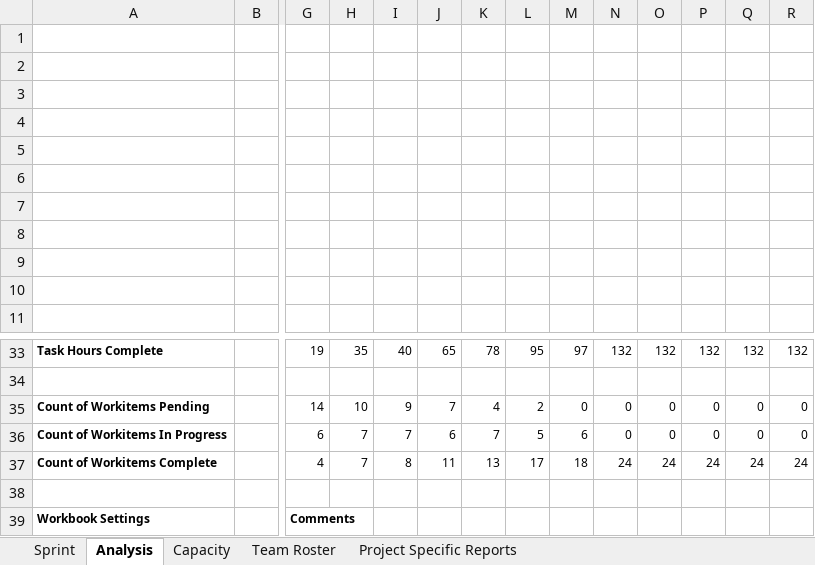
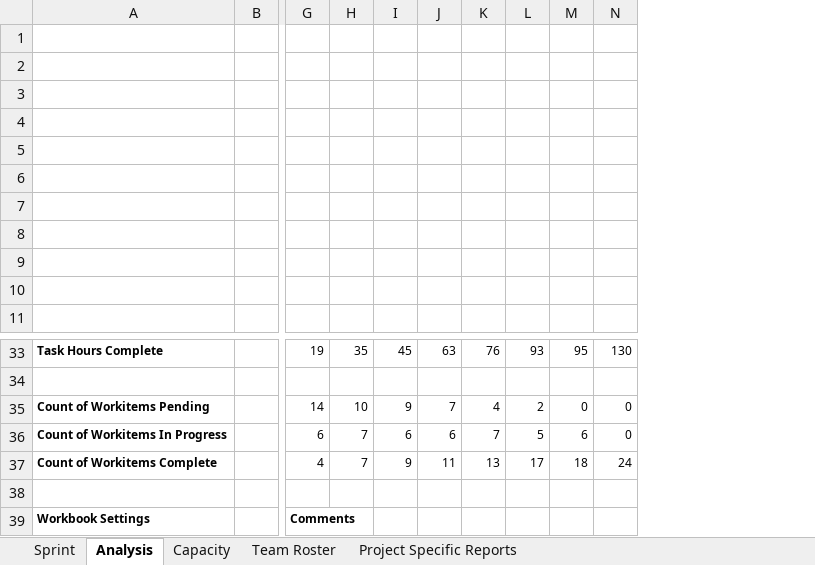
Before and after one commit to AnastasiaFe/EasyGo, an Excel workbook: docs/sprintBacklog1.xlsm, sheet Analysis, drawn as a sheet; only a part is shown, gaps mark what is left out; values as stored, in another font and other column widths than the file's, no borders; charts and pictures and conditional formats not drawn; removed rows and columns are numbered as before the commit, all else as after; the diff covers the shown part only; the diff names each change by its address in the sheet, - before the commit and + after, or states it on an @@ line.

```diff
--- a/docs/sprintBacklog1.xlsm (sheet Analysis)
+++ b/docs/sprintBacklog1.xlsm (sheet Analysis)
-column O, rows 33-37: 132 |  | 0 | 0 | 24
-column P, rows 33-37: 132 |  | 0 | 0 | 24
-column Q, rows 33-37: 132 |  | 0 | 0 | 24
-column R, rows 33-37: 132 |  | 0 | 0 | 24
-I33: 40
+I33: 45
-J33: 65
+J33: 63
-K33: 78
+K33: 76
-L33: 95
+L33: 93
-M33: 97
+M33: 95
-N33: 132
+N33: 130
-I36: 7
+I36: 6
-I37: 8
+I37: 9
```
Also changed, not shown: 1 added row, 1 removed row and 28 edited cells elsewhere in this sheet, sheet Capacity, sheet Sprint, charts or pictures, docs/backlog.xlsx, docs/sprint2/sprintBacklog2.xlsm, 1 other file.
